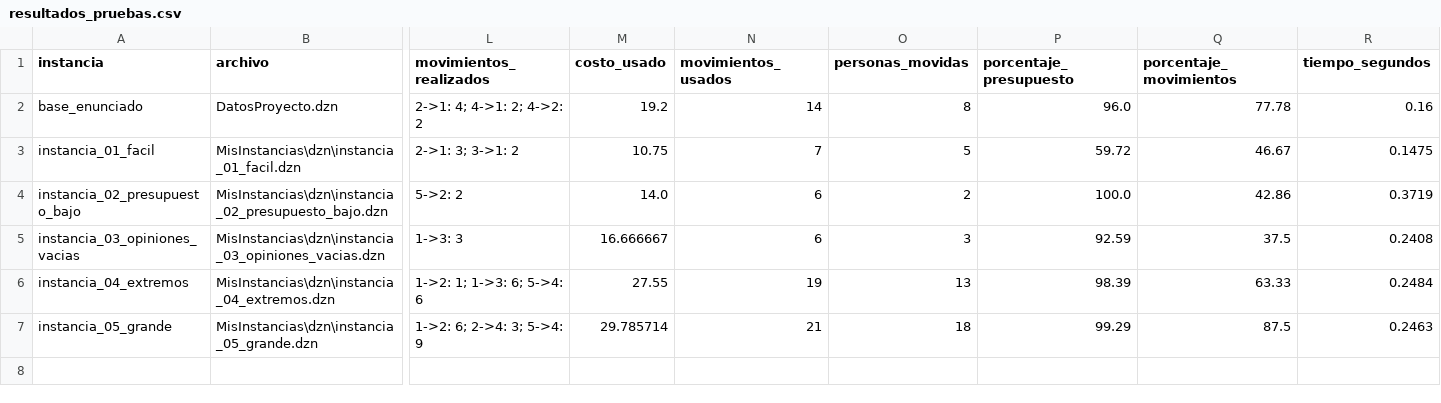
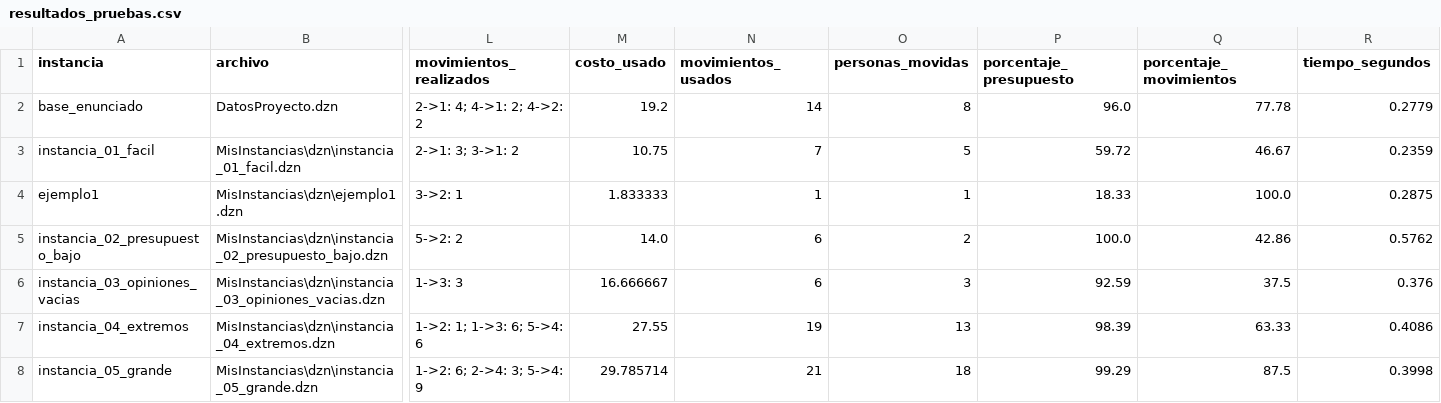
Before and after one commit to Juanes-xd/Proyecto2ADAII, a CSV file: Resultados/resultados_pruebas.csv, drawn as a sheet; only a part is shown, gaps mark what is left out; addresses are those after the commit; rows hold the shown columns only; the diff names each change by its address in the sheet, - before the commit and + after, or states it on an @@ line.

Commit message:
Ejemplo trivial branch and bound

```diff
--- a/Resultados/resultados_pruebas.csv
+++ b/Resultados/resultados_pruebas.csv
-R2 (tiempo_segundos): 0.16
+R2 (tiempo_segundos): 0.2779
-R3 (tiempo_segundos): 0.1475
+R3 (tiempo_segundos): 0.2359
+row 4: ejemplo1 | MisInstancias\dzn\ejemplo1.dzn | 3->2: 1 | 1.833333 | 1 | 1 | 18.33 | 100.0 | 0.2875
-R5 (tiempo_segundos): 0.3719
+R5 (tiempo_segundos): 0.5762
-R6 (tiempo_segundos): 0.2408
+R6 (tiempo_segundos): 0.376
-R7 (tiempo_segundos): 0.2484
+R7 (tiempo_segundos): 0.4086
-R8 (tiempo_segundos): 0.2463
+R8 (tiempo_segundos): 0.3998
```
Also changed, not shown: Resultados/branch_and_bound_instancias_propias.csv, Resultados/resultados_bateria_pruebas.csv, 4 other files.
